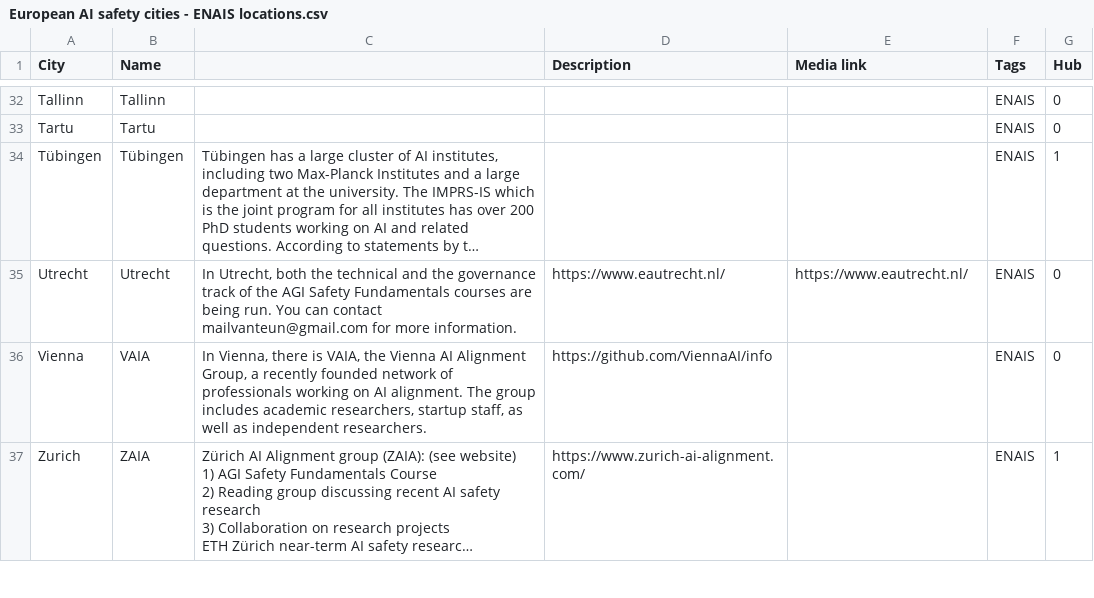
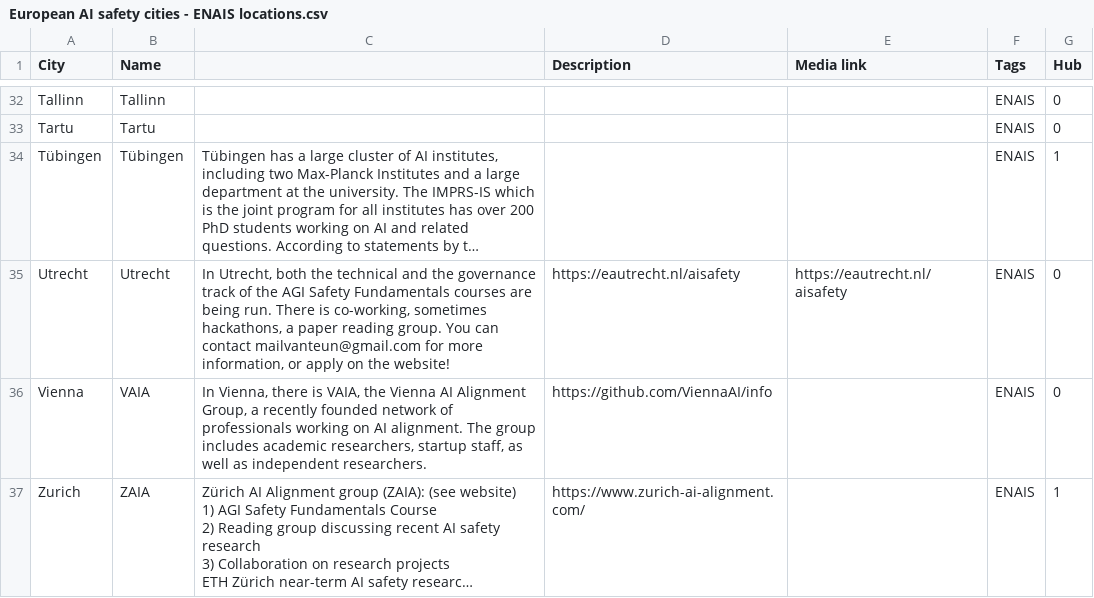
Before and after one commit to TeunvdWeij/ENAIS-map, a CSV file: data/European AI safety cities - ENAIS locations.csv, drawn as a sheet; only a part is shown, gaps mark what is left out; long unchanged cells end in …; the diff names each change by its address in the sheet, - before the commit and + after, or states it on an @@ line.

```diff
--- a/data/European AI safety cities - ENAIS locations.csv
+++ b/data/European AI safety cities - ENAIS locations.csv
-C35: …being run. You can contact mailvanteun@gmail.com for more information.
+C35: …being run. There is co-working, sometimes hackathons, a paper reading group. You can contact mailvanteun@gmail.com for more information, or apply on the website!
-D35 (Description): https://www.eautrecht.nl/
+D35 (Description): https://eautrecht.nl/aisafety
-E35 (Media link): https://www.eautrecht.nl/
+E35 (Media link): https://eautrecht.nl/aisafety
```
Also changed, not shown: data/cities_with_coords.csv, 1 other file.
